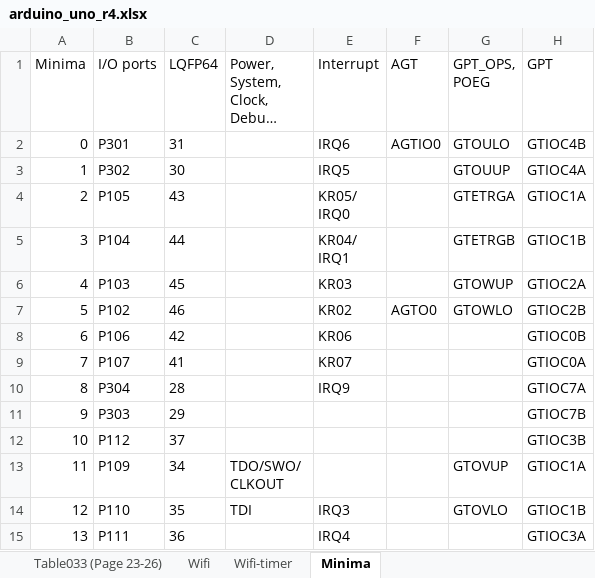
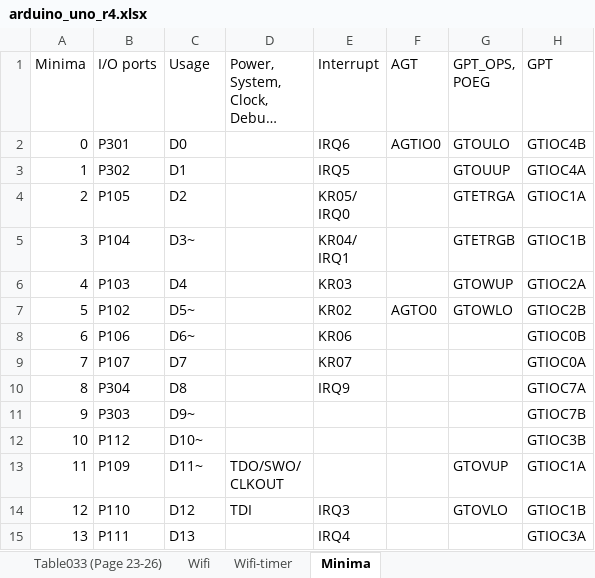
Before and after one commit to KurtE/UNOR4-stuff, an Excel workbook: arduino_uno_r4.xlsx, sheet Minima, drawn as a sheet; only a part is shown; long unchanged cells end in …; values as stored, in another font and other column widths than the file's, no borders; table styles not drawn; the diff covers the shown part only; the diff names each change by its address in the sheet, - before the commit and + after, or states it on an @@ line.

Commit message:
Add new MINIMA pin defines to table

```diff
--- a/arduino_uno_r4.xlsx (sheet Minima)
+++ b/arduino_uno_r4.xlsx (sheet Minima)
-C1: LQFP64
+C1: Usage
-C2 (Usage): 31
+C2 (Usage): D0
-C3 (Usage): 30
+C3 (Usage): D1
-C4 (Usage): 43
+C4 (Usage): D2
-C5 (Usage): 44
+C5 (Usage): D3~
-C6 (Usage): 45
+C6 (Usage): D4
-C7 (Usage): 46
+C7 (Usage): D5~
-C8 (Usage): 42
+C8 (Usage): D6~
-C9 (Usage): 41
+C9 (Usage): D7
-C10 (Usage): 28
+C10 (Usage): D8
-C11 (Usage): 29
+C11 (Usage): D9~
-C12 (Usage): 37
+C12 (Usage): D10~
-C13 (Usage): 34
+C13 (Usage): D11~
-C14 (Usage): 35
+C14 (Usage): D12
-C15 (Usage): 36
+C15 (Usage): D13
```
Also changed, not shown: 6 added rows and 7 edited cells elsewhere in this sheet, sheet Wifi.
